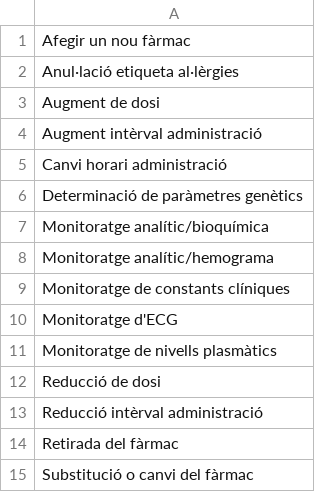
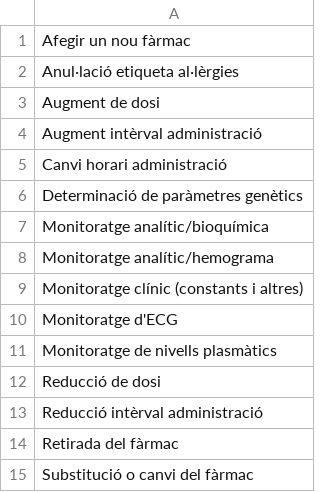
Before and after one commit to montaneva/FVcsv, a CSV file: mesures.csv, drawn as a sheet.

Commit message:
Update mesures.csv

```diff
--- a/mesures.csv
+++ b/mesures.csv
@@ -8,3 +8,3 @@ Monitoratge analític/bioquímica,
 Monitoratge analític/hemograma,
-Monitoratge de constants clíniques,
+Monitoratge clínic (constants i altres),
 Monitoratge d'ECG,
```
